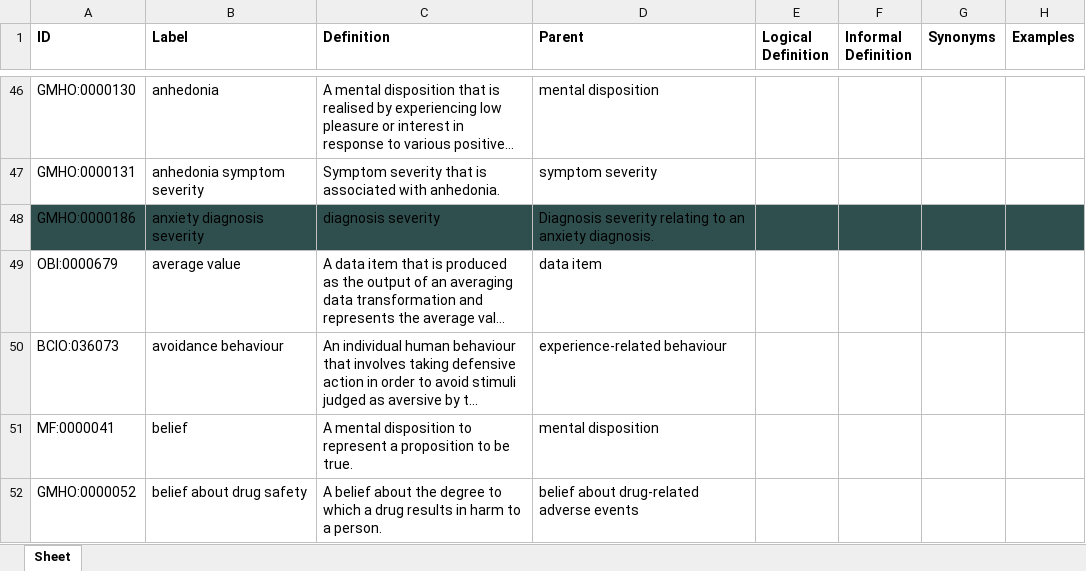
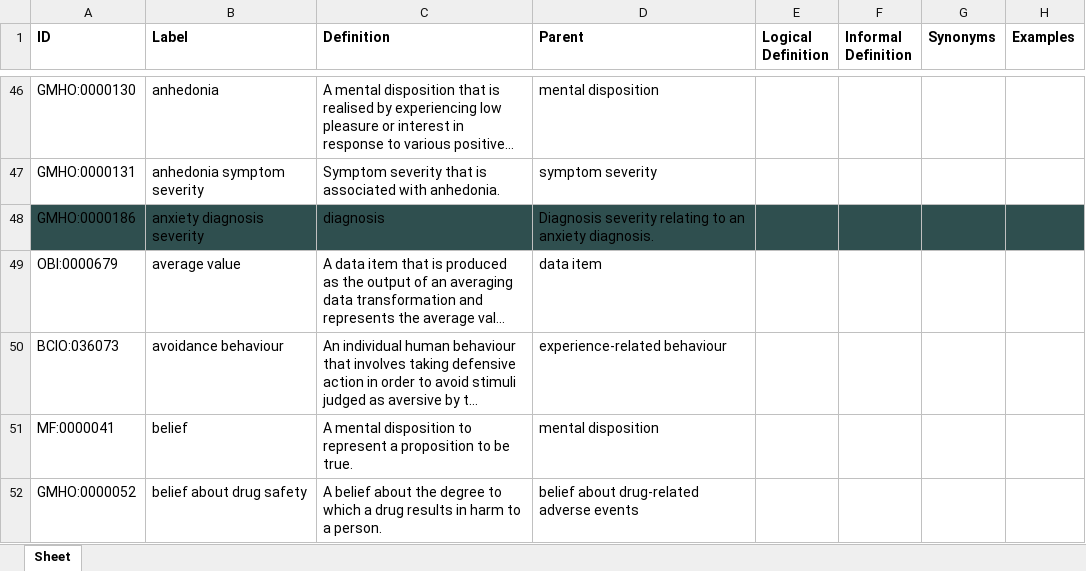
Before and after one commit to galenos-project/mental-health-ontology, an Excel workbook: Intervention outcomes and spillover effects/Intervention outcomes and spillover effects.xlsx, sheet Sheet, drawn as a sheet; only a part is shown, gaps mark what is left out; long unchanged cells end in …; values as stored, in another font and other column widths than the file's, no borders; the diff names each change by its address in the sheet, - before the commit and + after, or states it on an @@ line.

Commit message:
Updating Intervention outcomes and spillover effects.xlsx

```diff
--- a/Intervention outcomes and spillover effects/Intervention outcomes and spillover effects.xlsx (sheet Sheet)
+++ b/Intervention outcomes and spillover effects/Intervention outcomes and spillover effects.xlsx (sheet Sheet)
-C48 (Definition): diagnosis severity
+C48 (Definition): diagnosis
```
